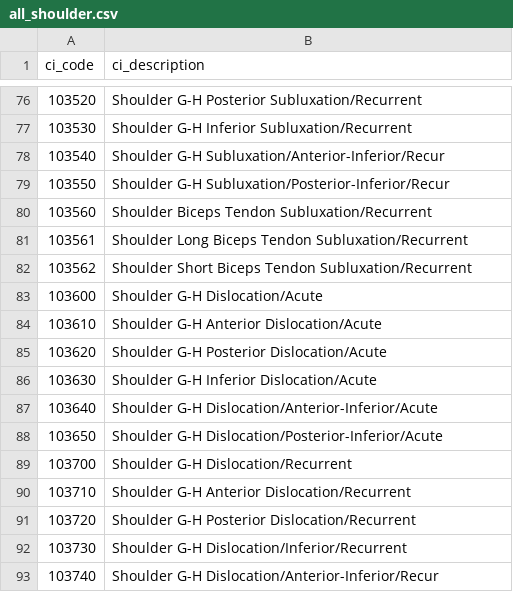
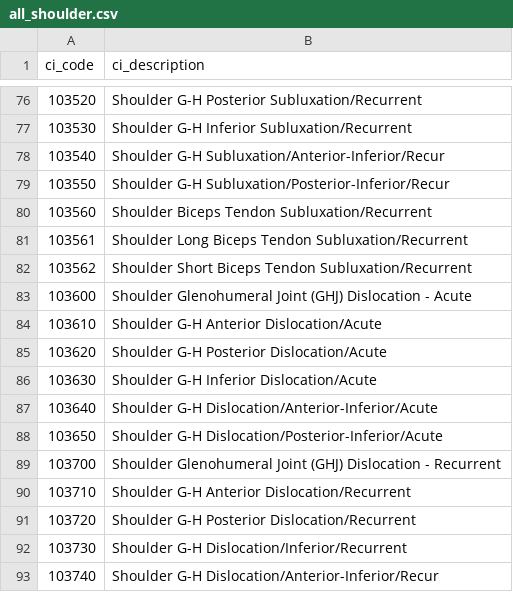
Before and after one commit to bhuddleston-biocorellc/digital-athlete-glossary, a CSV file: ci-codes/all_shoulder.csv, drawn as a sheet; only a part is shown, gaps mark what is left out; the diff covers the shown part only.

```diff
--- a/ci-codes/all_shoulder.csv
+++ b/ci-codes/all_shoulder.csv
@@ -82,3 +82,3 @@ ci_code,ci_description
 103562,Shoulder Short Biceps Tendon Subluxation/Recurrent
-103600,Shoulder G-H Dislocation/Acute
+103600,Shoulder Glenohumeral Joint (GHJ) Dislocation - Acute
 103610,Shoulder G-H Anterior Dislocation/Acute
@@ -88,3 +88,3 @@ ci_code,ci_description
 103650,Shoulder G-H Dislocation/Posterior-Inferior/Acute
-103700,Shoulder G-H Dislocation/Recurrent
+103700,Shoulder Glenohumeral Joint (GHJ) Dislocation - Recurrent
 103710,Shoulder G-H Anterior Dislocation/Recurrent
```
Also changed, not shown: 13 added rows, 7 removed rows and 6 edited cells elsewhere in this file, 1 other file.
